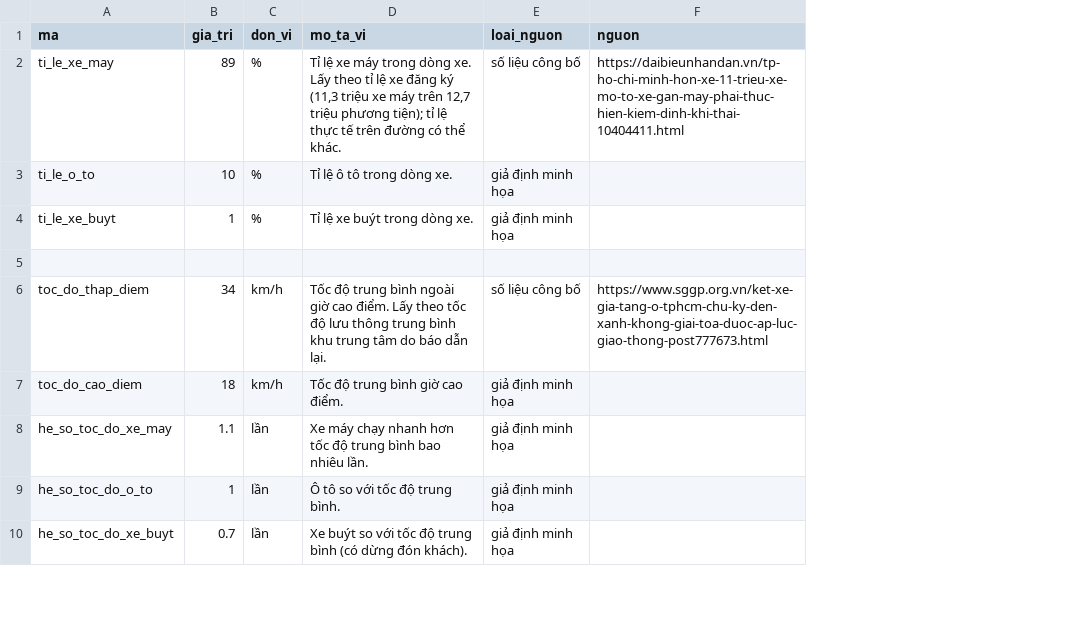
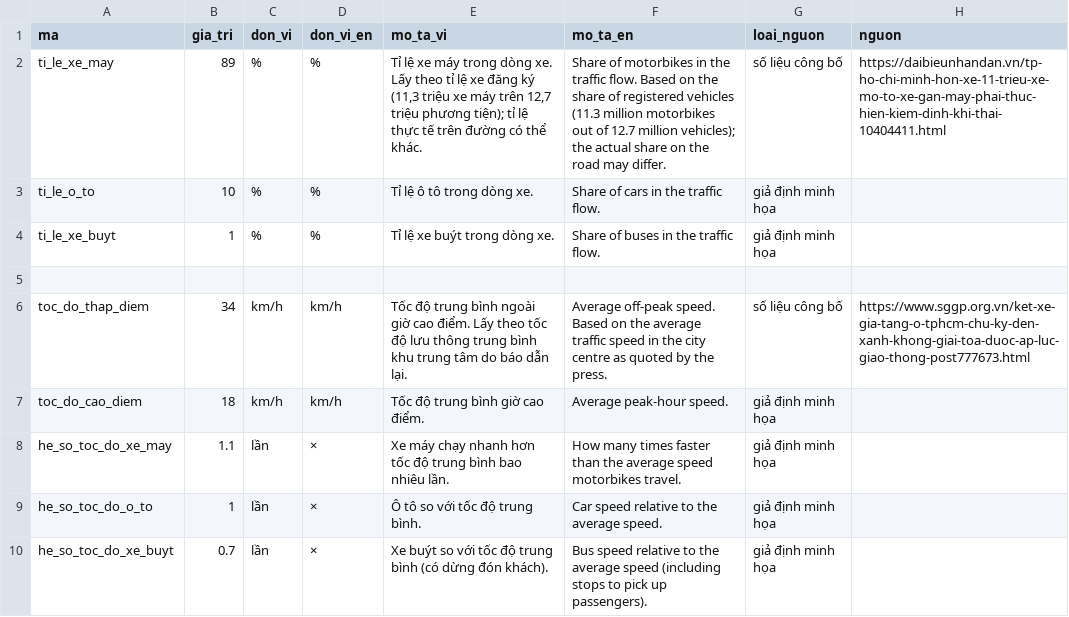
Before and after one commit to minhquan-hua/hcmc-center-urbanplanning, a CSV file: data/giao_thong/gia_dinh.csv, drawn as a sheet; only a part is shown; the diff names each change by its address in the sheet, - before the commit and + after, or states it on an @@ line.

```diff
--- a/data/giao_thong/gia_dinh.csv
+++ b/data/giao_thong/gia_dinh.csv
+column D (don_vi_en), rows 2-10: % | % | % |  | km/h | km/h | × | × | ×
+column F (mo_ta_en), rows 2-10: Share of motorbikes in the traffic flow. Based on the share of registered vehicles (11.3 million motorbikes out of 12.7 million vehicles); the actual share on the road may differ. | Share of cars in the traffic flow. | Share of buses in the traffic flow. |  | Average off-peak speed. Based on the average traffic speed in the city centre as quoted by the press. | Average peak-hour speed. | How many times faster than the average speed motorbikes travel. | Car speed relative to the average speed. | Bus speed relative to the average speed (including stops to pick up passengers).
```
Also changed, not shown: data/du_an/du_an.csv, data/giao_thong/tuyen_thuy.csv, 29 other files.
